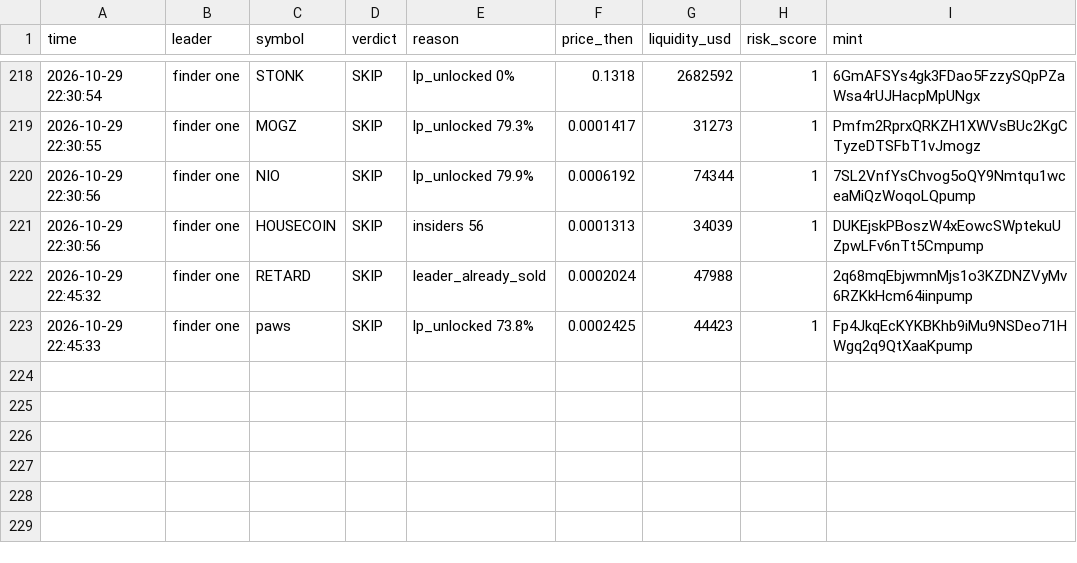
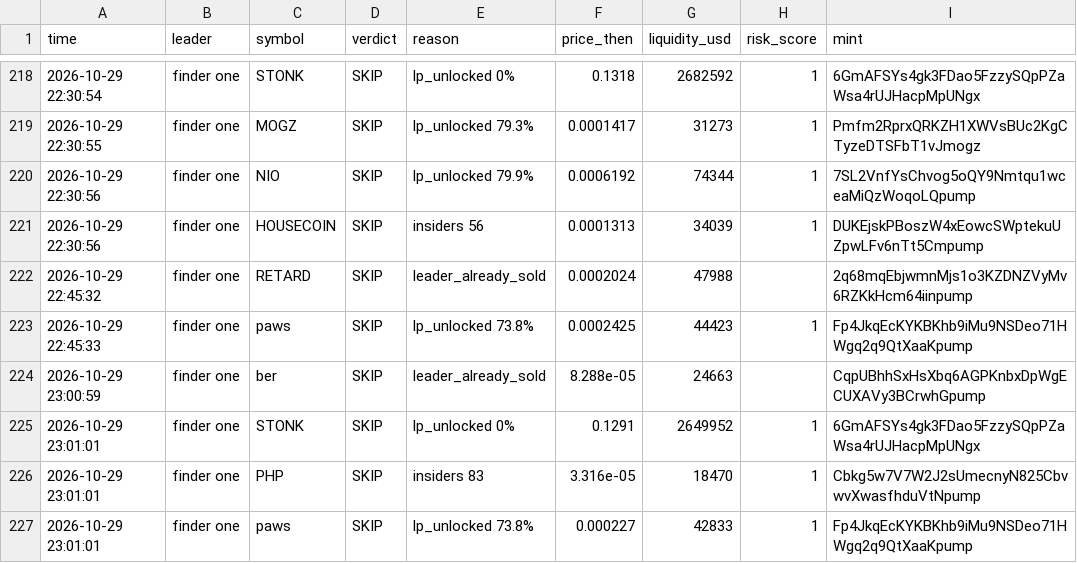
Before and after one commit to Just-in-ii/paper-desk, a CSV file: decisions.csv, drawn as a sheet; only a part is shown, gaps mark what is left out; the diff names each change by its address in the sheet, - before the commit and + after, or states it on an @@ line.

```diff
--- a/decisions.csv
+++ b/decisions.csv
+row 224: 2026-10-29 23:00:59 | finder one | ber | SKIP | leader_already_sold | 8.288e-05 | 24663 |  | CqpUBhhSxHsXbq6AGPKnbxDpWgECUXAVy3BCrwhGpump
+row 225: 2026-10-29 23:01:01 | finder one | STONK | SKIP | lp_unlocked 0% | 0.1291 | 2649952 | 1 | 6GmAFSYs4gk3FDao5FzzySQpPZaWsa4rUJHacpMpUNgx
+row 226: 2026-10-29 23:01:01 | finder one | PHP | SKIP | insiders 83 | 3.316e-05 | 18470 | 1 | Cbkg5w7V7W2J2sUmecnyN825CbvwvXwasfhduVtNpump
+row 227: 2026-10-29 23:01:01 | finder one | paws | SKIP | lp_unlocked 73.8% | 0.000227 | 42833 | 1 | Fp4JkqEcKYKBKhb9iMu9NSDeo71HWgq2q9QtXaaKpump
```
Also changed, not shown: 2 other files.
